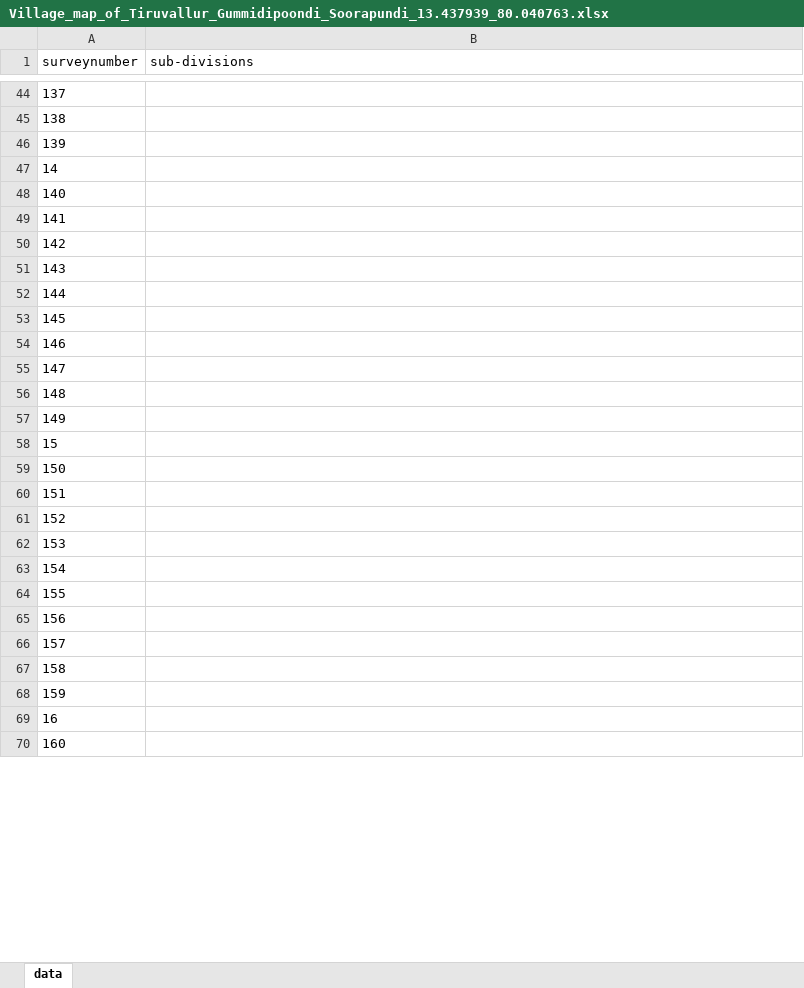
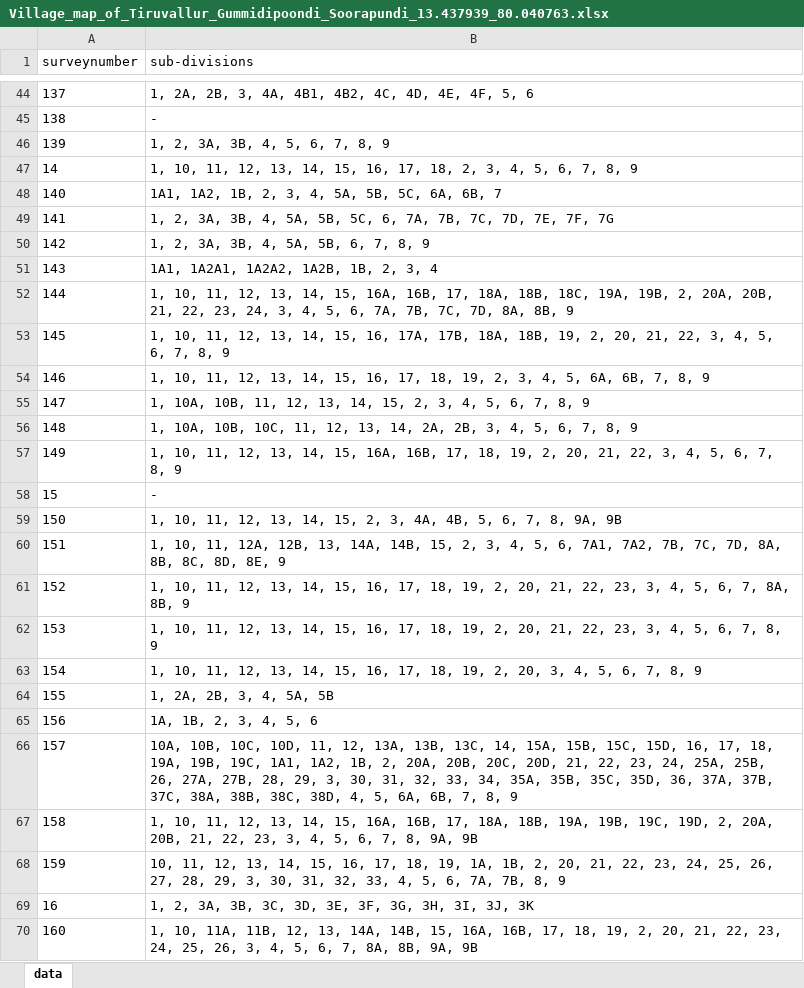
Before and after one commit to sivaramanRW/scraper-glv, an Excel workbook: out/Village_map_of_Tiruvallur_Gummidipoondi_Soorapundi_13.437939_80.040763.xlsx, sheet data, drawn as a sheet; only a part is shown, gaps mark what is left out; values as stored, in another font and other column widths than the file's, no borders; the diff covers the shown part only; the diff names each change by its address in the sheet, - before the commit and + after, or states it on an @@ line.

```diff
--- a/out/Village_map_of_Tiruvallur_Gummidipoondi_Soorapundi_13.437939_80.040763.xlsx (sheet data)
+++ b/out/Village_map_of_Tiruvallur_Gummidipoondi_Soorapundi_13.437939_80.040763.xlsx (sheet data)
-B44 (sub-divisions): (empty)
+B44 (sub-divisions): 1, 2A, 2B, 3, 4A, 4B1, 4B2, 4C, 4D, 4E, 4F, 5, 6
-B45 (sub-divisions): (empty)
+B45 (sub-divisions): -
-B46 (sub-divisions): (empty)
+B46 (sub-divisions): 1, 2, 3A, 3B, 4, 5, 6, 7, 8, 9
-B47 (sub-divisions): (empty)
+B47 (sub-divisions): 1, 10, 11, 12, 13, 14, 15, 16, 17, 18, 2, 3, 4, 5, 6, 7, 8, 9
-B48 (sub-divisions): (empty)
+B48 (sub-divisions): 1A1, 1A2, 1B, 2, 3, 4, 5A, 5B, 5C, 6A, 6B, 7
-B49 (sub-divisions): (empty)
+B49 (sub-divisions): 1, 2, 3A, 3B, 4, 5A, 5B, 5C, 6, 7A, 7B, 7C, 7D, 7E, 7F, 7G
-B50 (sub-divisions): (empty)
+B50 (sub-divisions): 1, 2, 3A, 3B, 4, 5A, 5B, 6, 7, 8, 9
-B51 (sub-divisions): (empty)
+B51 (sub-divisions): 1A1, 1A2A1, 1A2A2, 1A2B, 1B, 2, 3, 4
-B52 (sub-divisions): (empty)
+B52 (sub-divisions): 1, 10, 11, 12, 13, 14, 15, 16A, 16B, 17, 18A, 18B, 18C, 19A, 19B, 2, 20A, 20B, 21, 22, 23, 24, 3, 4, 5, 6, 7A, 7B, 7C, 7D, 8A, 8B, 9
-B53 (sub-divisions): (empty)
+B53 (sub-divisions): 1, 10, 11, 12, 13, 14, 15, 16, 17A, 17B, 18A, 18B, 19, 2, 20, 21, 22, 3, 4, 5, 6, 7, 8, 9
-B54 (sub-divisions): (empty)
+B54 (sub-divisions): 1, 10, 11, 12, 13, 14, 15, 16, 17, 18, 19, 2, 3, 4, 5, 6A, 6B, 7, 8, 9
-B55 (sub-divisions): (empty)
+B55 (sub-divisions): 1, 10A, 10B, 11, 12, 13, 14, 15, 2, 3, 4, 5, 6, 7, 8, 9
-B56 (sub-divisions): (empty)
+B56 (sub-divisions): 1, 10A, 10B, 10C, 11, 12, 13, 14, 2A, 2B, 3, 4, 5, 6, 7, 8, 9
-B57 (sub-divisions): (empty)
+B57 (sub-divisions): 1, 10, 11, 12, 13, 14, 15, 16A, 16B, 17, 18, 19, 2, 20, 21, 22, 3, 4, 5, 6, 7, 8, 9
-B58 (sub-divisions): (empty)
+B58 (sub-divisions): -
-B59 (sub-divisions): (empty)
+B59 (sub-divisions): 1, 10, 11, 12, 13, 14, 15, 2, 3, 4A, 4B, 5, 6, 7, 8, 9A, 9B
-B60 (sub-divisions): (empty)
+B60 (sub-divisions): 1, 10, 11, 12A, 12B, 13, 14A, 14B, 15, 2, 3, 4, 5, 6, 7A1, 7A2, 7B, 7C, 7D, 8A, 8B, 8C, 8D, 8E, 9
-B61 (sub-divisions): (empty)
+B61 (sub-divisions): 1, 10, 11, 12, 13, 14, 15, 16, 17, 18, 19, 2, 20, 21, 22, 23, 3, 4, 5, 6, 7, 8A, 8B, 9
-B62 (sub-divisions): (empty)
+B62 (sub-divisions): 1, 10, 11, 12, 13, 14, 15, 16, 17, 18, 19, 2, 20, 21, 22, 23, 3, 4, 5, 6, 7, 8, 9
-B63 (sub-divisions): (empty)
+B63 (sub-divisions): 1, 10, 11, 12, 13, 14, 15, 16, 17, 18, 19, 2, 20, 3, 4, 5, 6, 7, 8, 9
-B64 (sub-divisions): (empty)
+B64 (sub-divisions): 1, 2A, 2B, 3, 4, 5A, 5B
-B65 (sub-divisions): (empty)
+B65 (sub-divisions): 1A, 1B, 2, 3, 4, 5, 6
-B66 (sub-divisions): (empty)
+B66 (sub-divisions): 10A, 10B, 10C, 10D, 11, 12, 13A, 13B, 13C, 14, 15A, 15B, 15C, 15D, 16, 17, 18, 19A, 19B, 19C, 1A1, 1A2, 1B, 2, 20A, 20B, 20C, 20D, 21, 22, 23, 24, 25A, 25B, 26, 27A, 27B, 28, 29, 3, 30, 31, 32, 33, 34, 35A, 35B, 35C, 35D, 36, 37A, 37B, 37C, 38A, 38B, 38C, 38D, 4, 5, 6A, 6B, 7, 8, 9
-B67 (sub-divisions): (empty)
+B67 (sub-divisions): 1, 10, 11, 12, 13, 14, 15, 16A, 16B, 17, 18A, 18B, 19A, 19B, 19C, 19D, 2, 20A, 20B, 21, 22, 23, 3, 4, 5, 6, 7, 8, 9A, 9B
-B68 (sub-divisions): (empty)
+B68 (sub-divisions): 10, 11, 12, 13, 14, 15, 16, 17, 18, 19, 1A, 1B, 2, 20, 21, 22, 23, 24, 25, 26, 27, 28, 29, 3, 30, 31, 32, 33, 4, 5, 6, 7A, 7B, 8, 9
-B69 (sub-divisions): (empty)
+B69 (sub-divisions): 1, 2, 3A, 3B, 3C, 3D, 3E, 3F, 3G, 3H, 3I, 3J, 3K
-B70 (sub-divisions): (empty)
+B70 (sub-divisions): 1, 10, 11A, 11B, 12, 13, 14A, 14B, 15, 16A, 16B, 17, 18, 19, 2, 20, 21, 22, 23, 24, 25, 26, 3, 4, 5, 6, 7, 8A, 8B, 9A, 9B
```
Also changed, not shown: 55 edited cells elsewhere in this sheet, 1 other file.
